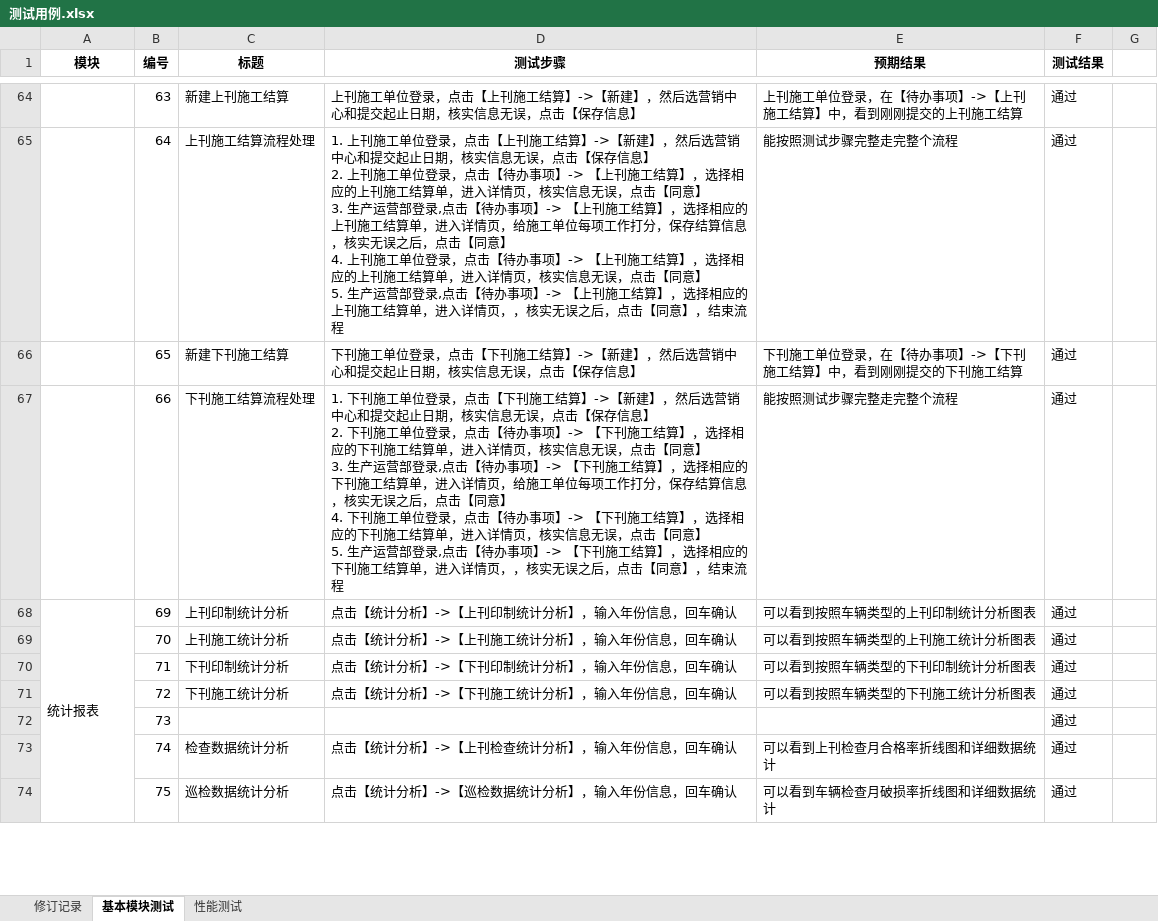
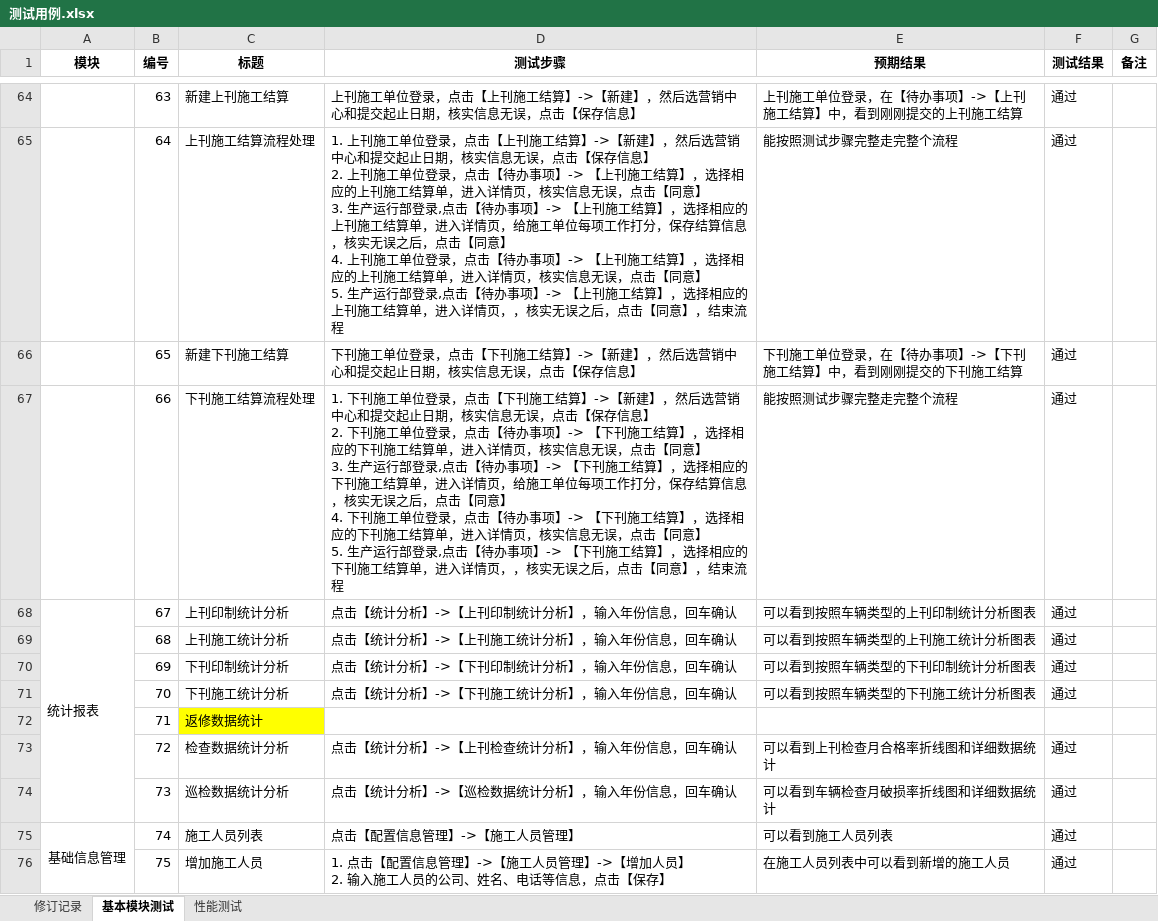
Before and after one commit to iyaoqiujie/gscopeUTILS, an Excel workbook: 文档/北巴传媒/二期测试/2测试阶段/测试用例.xlsx, sheet 基本模块测试, drawn as a sheet; only a part is shown, gaps mark what is left out; values as stored, in another font and other column widths than the file's, no borders; removed rows and columns are numbered as before the commit, all else as after; ↵ is a line break in a cell; the diff covers the shown part only; the diff names each change by its address in the sheet, - before the commit and + after, or states it on an @@ line.

```diff
--- a/文档/北巴传媒/二期测试/2测试阶段/测试用例.xlsx (sheet 基本模块测试)
+++ b/文档/北巴传媒/二期测试/2测试阶段/测试用例.xlsx (sheet 基本模块测试)
-G1: (empty)
+G1: 备注
-D65 (测试步骤): …3. 生产运营部登录,点击【待办事项】-> 【上刊施工结算】，选择相应的上刊施工结算单，进入详情页，给施工单位每项工作打分，保存结算信息，核实无误之后，点击【同意】 ↵ 4. 上刊施工单位登录，点击【待办事项】-> 【上刊施工结算】，选择相应的上刊施工结算单，进入详情页，核实信息无误，点击【同意】 ↵ 5. 生产运营部登录,…
+D65 (测试步骤): …3. 生产运行部登录,点击【待办事项】-> 【上刊施工结算】，选择相应的上刊施工结算单，进入详情页，给施工单位每项工作打分，保存结算信息，核实无误之后，点击【同意】 ↵ 4. 上刊施工单位登录，点击【待办事项】-> 【上刊施工结算】，选择相应的上刊施工结算单，进入详情页，核实信息无误，点击【同意】 ↵ 5. 生产运行部登录,…
-D67 (测试步骤): …3. 生产运营部登录,点击【待办事项】-> 【下刊施工结算】，选择相应的下刊施工结算单，进入详情页，给施工单位每项工作打分，保存结算信息，核实无误之后，点击【同意】 ↵ 4. 下刊施工单位登录，点击【待办事项】-> 【下刊施工结算】，选择相应的下刊施工结算单，进入详情页，核实信息无误，点击【同意】 ↵ 5. 生产运营部登录,…
+D67 (测试步骤): …3. 生产运行部登录,点击【待办事项】-> 【下刊施工结算】，选择相应的下刊施工结算单，进入详情页，给施工单位每项工作打分，保存结算信息，核实无误之后，点击【同意】 ↵ 4. 下刊施工单位登录，点击【待办事项】-> 【下刊施工结算】，选择相应的下刊施工结算单，进入详情页，核实信息无误，点击【同意】 ↵ 5. 生产运行部登录,…
+row 68: 统计报表 | 67 | 上刊印制统计分析 | 点击【统计分析】->【上刊印制统计分析】，输入年份信息，回车确认 | 可以看到按照车辆类型的上刊印制统计分析图表 | 通过
+row 69:  | 68 | 上刊施工统计分析 | 点击【统计分析】->【上刊施工统计分析】，输入年份信息，回车确认 | 可以看到按照车辆类型的上刊施工统计分析图表 | 通过
-A70 (模块): 统计报表
+A70 (模块): (empty)
-A68:A74 merged
-C70 (标题): 上刊印制统计分析
+C70 (标题): 下刊印制统计分析
-D70 (测试步骤): 点击【统计分析】->【上刊印制统计分析】，输入年份信息，回车确认
+D70 (测试步骤): 点击【统计分析】->【下刊印制统计分析】，输入年份信息，回车确认
-E70 (预期结果): 可以看到按照车辆类型的上刊印制统计分析图表
+E70 (预期结果): 可以看到按照车辆类型的下刊印制统计分析图表
-C71 (标题): 上刊施工统计分析
+C71 (标题): 下刊施工统计分析
-D71 (测试步骤): 点击【统计分析】->【上刊施工统计分析】，输入年份信息，回车确认
+D71 (测试步骤): 点击【统计分析】->【下刊施工统计分析】，输入年份信息，回车确认
-E71 (预期结果): 可以看到按照车辆类型的上刊施工统计分析图表
+E71 (预期结果): 可以看到按照车辆类型的下刊施工统计分析图表
-C72 (标题): 下刊印制统计分析
+C72 (标题): 返修数据统计
-C72 fill: none
+C72 fill: #FFFF00
-D72 (测试步骤): 点击【统计分析】->【下刊印制统计分析】，输入年份信息，回车确认
+D72 (测试步骤): (empty)
-E72 (预期结果): 可以看到按照车辆类型的下刊印制统计分析图表
+E72 (预期结果): (empty)
-F72 (测试结果): 通过
+F72 (测试结果): (empty)
-C73 (标题): 下刊施工统计分析
+C73 (标题): 检查数据统计分析
-D73 (测试步骤): 点击【统计分析】->【下刊施工统计分析】，输入年份信息，回车确认
+D73 (测试步骤): 点击【统计分析】->【上刊检查统计分析】，输入年份信息，回车确认
-E73 (预期结果): 可以看到按照车辆类型的下刊施工统计分析图表
+E73 (预期结果): 可以看到上刊检查月合格率折线图和详细数据统计
-C74 (标题): (empty)
+C74 (标题): 巡检数据统计分析
-D74 (测试步骤): (empty)
+D74 (测试步骤): 点击【统计分析】->【巡检数据统计分析】，输入年份信息，回车确认
-E74 (预期结果): (empty)
+E74 (预期结果): 可以看到车辆检查月破损率折线图和详细数据统计
-A75 (模块): (empty)
+A75 (模块): 基础信息管理
+A75:A93 merged
-C75 (标题): 检查数据统计分析
+C75 (标题): 施工人员列表
-D75 (测试步骤): 点击【统计分析】->【上刊检查统计分析】，输入年份信息，回车确认
+D75 (测试步骤): 点击【配置信息管理】->【施工人员管理】
-E75 (预期结果): 可以看到上刊检查月合格率折线图和详细数据统计
+E75 (预期结果): 可以看到施工人员列表
-C76 (标题): 巡检数据统计分析
+C76 (标题): 增加施工人员
-D76 (测试步骤): 点击【统计分析】->【巡检数据统计分析】，输入年份信息，回车确认
+D76 (测试步骤): 1. 点击【配置信息管理】->【施工人员管理】->【增加人员】 ↵ 2. 输入施工人员的公司、姓名、电话等信息，点击【保存】
-E76 (预期结果): 可以看到车辆检查月破损率折线图和详细数据统计
+E76 (预期结果): 在施工人员列表中可以看到新增的施工人员
```
Also changed, not shown: 2 added rows, 1 removed row, 332 edited cells, cell formats and merged cells elsewhere in this sheet, 4 other files.
